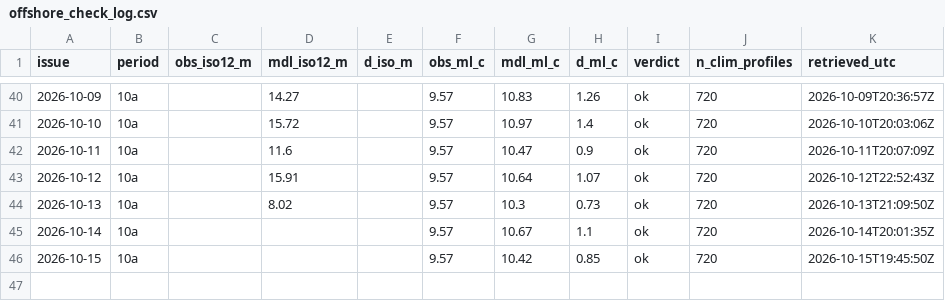
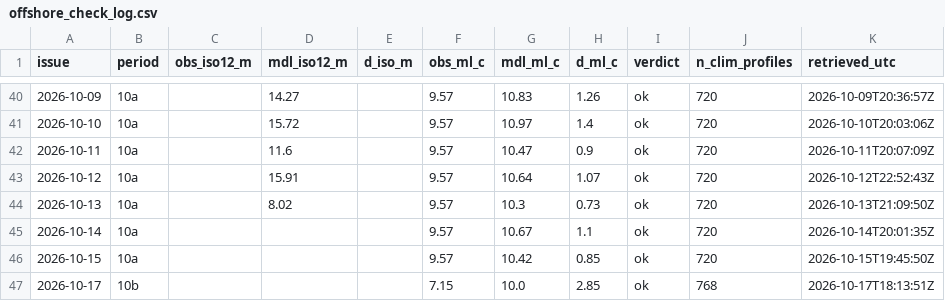
Before and after one commit to richardrob123/Tbay-fishcast, a CSV file: data/offshore_check_log.csv, drawn as a sheet; only a part is shown, gaps mark what is left out; the diff names each change by its address in the sheet, - before the commit and + after, or states it on an @@ line.

```diff
--- a/data/offshore_check_log.csv
+++ b/data/offshore_check_log.csv
+row 47: 2026-10-17 | 10b |  |  |  | 7.15 | 10.0 | 2.85 | ok | 768 | 2026-10-17T18:13:51Z
```
Also changed, not shown: data/surface_gate_log.csv, data/wind_gate_log.csv, 7 other files.
